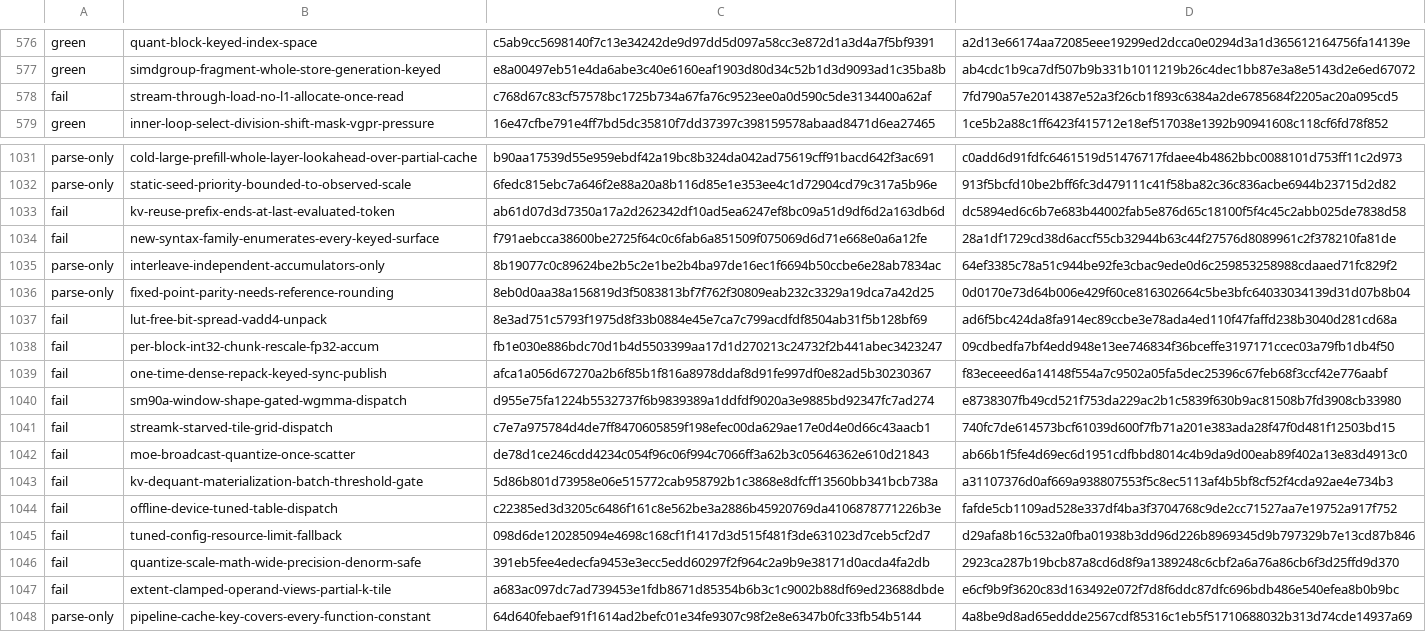
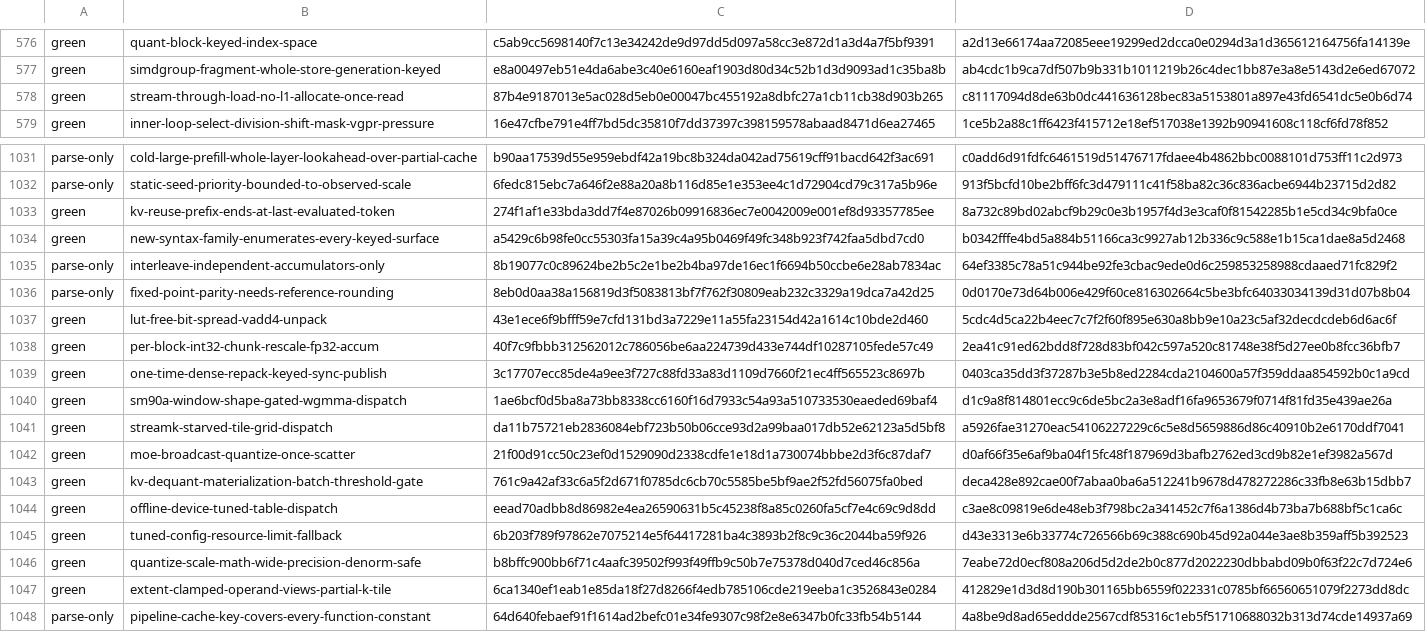
Before and after one commit to riir-ai/riir-refine, a TSV file: src/domains/kernel_opt/corpus/g1_status.tsv, drawn as a sheet; only a part is shown, gaps mark what is left out; the diff covers the shown part only; the diff names each change by its address in the sheet, - before the commit and + after, or states it on an @@ line.

Commit message:
fix(193): R6 — the G1 verdict store regenerated over the full green population (65 rows fixture-defect -> fixture-green; 248 green / 0 FAIL / 803 parse-only in 100.8 s, rustc 1.99.0, this box; smoke 3/3; kernel lib 3350/0)

```diff
--- a/src/domains/kernel_opt/corpus/g1_status.tsv
+++ b/src/domains/kernel_opt/corpus/g1_status.tsv
-A578: fail
+A578: green
-C578: c768d67c83cf57578bc1725b734a67fa76c9523ee0a0d590c5de3134400a62af
+C578: 87b4e9187013e5ac028d5eb0e00047bc455192a8dbfc27a1cb11cb38d903b265
-D578: 7fd790a57e2014387e52a3f26cb1f893c6384a2de6785684f2205ac20a095cd5
+D578: c81117094d8de63b0dc441636128bec83a5153801a897e43fd6541dc5e0b6d74
-A1033:A1034: fail
+A1033:A1034: green
-C1033: ab61d07d3d7350a17a2d262342df10ad5ea6247ef8bc09a51d9df6d2a163db6d
+C1033: 274f1af1e33bda3dd7f4e87026b09916836ec7e0042009e001ef8d93357785ee
-D1033: dc5894ed6c6b7e683b44002fab5e876d65c18100f5f4c45c2abb025de7838d58
+D1033: 8a732c89bd02abcf9b29c0e3b1957f4d3e3caf0f81542285b1e5cd34c9bfa0ce
-C1034: f791aebcca38600be2725f64c0c6fab6a851509f075069d6d71e668e0a6a12fe
+C1034: a5429c6b98fe0cc55303fa15a39c4a95b0469f49fc348b923f742faa5dbd7cd0
-D1034: 28a1df1729cd38d6accf55cb32944b63c44f27576d8089961c2f378210fa81de
+D1034: b0342fffe4bd5a884b51166ca3c9927ab12b336c9c588e1b15ca1dae8a5d2468
-A1037:A1047: fail
+A1037:A1047: green
-C1037: 8e3ad751c5793f1975d8f33b0884e45e7ca7c799acdfdf8504ab31f5b128bf69
+C1037: 43e1ece6f9bfff59e7cfd131bd3a7229e11a55fa23154d42a1614c10bde2d460
-D1037: ad6f5bc424da8fa914ec89ccbe3e78ada4ed110f47faffd238b3040d281cd68a
+D1037: 5cdc4d5ca22b4eec7c7f2f60f895e630a8bb9e10a23c5af32decdcdeb6d6ac6f
-C1038: fb1e030e886bdc70d1b4d5503399aa17d1d270213c24732f2b441abec3423247
+C1038: 40f7c9fbbb312562012c786056be6aa224739d433e744df10287105fede57c49
-D1038: 09cdbedfa7bf4edd948e13ee746834f36bceffe3197171ccec03a79fb1db4f50
+D1038: 2ea41c91ed62bdd8f728d83bf042c597a520c81748e38f5d27ee0b8fcc36bfb7
-C1039: afca1a056d67270a2b6f85b1f816a8978ddaf8d91fe997df0e82ad5b30230367
+C1039: 3c17707ecc85de4a9ee3f727c88fd33a83d1109d7660f21ec4ff565523c8697b
-D1039: f83eceeed6a14148f554a7c9502a05fa5dec25396c67feb68f3ccf42e776aabf
+D1039: 0403ca35dd3f37287b3e5b8ed2284cda2104600a57f359ddaa854592b0c1a9cd
-C1040: d955e75fa1224b5532737f6b9839389a1ddfdf9020a3e9885bd92347fc7ad274
+C1040: 1ae6bcf0d5ba8a73bb8338cc6160f16d7933c54a93a510733530eaeded69baf4
-D1040: e8738307fb49cd521f753da229ac2b1c5839f630b9ac81508b7fd3908cb33980
+D1040: d1c9a8f814801ecc9c6de5bc2a3e8adf16fa9653679f0714f81fd35e439ae26a
-C1041: c7e7a975784d4de7ff8470605859f198efec00da629ae17e0d4e0d66c43aacb1
+C1041: da11b75721eb2836084ebf723b50b06cce93d2a99baa017db52e62123a5d5bf8
-D1041: 740fc7de614573bcf61039d600f7fb71a201e383ada28f47f0d481f12503bd15
+D1041: a5926fae31270eac54106227229c6c5e8d5659886d86c40910b2e6170ddf7041
-C1042: de78d1ce246cdd4234c054f96c06f994c7066ff3a62b3c05646362e610d21843
+C1042: 21f00d91cc50c23ef0d1529090d2338cdfe1e18d1a730074bbbe2d3f6c87daf7
-D1042: ab66b1f5fe4d69ec6d1951cdfbbd8014c4b9da9d00eab89f402a13e83d4913c0
+D1042: d0af66f35e6af9ba04f15fc48f187969d3bafb2762ed3cd9b82e1ef3982a567d
-C1043: 5d86b801d73958e06e515772cab958792b1c3868e8dfcff13560bb341bcb738a
+C1043: 761c9a42af33c6a5f2d671f0785dc6cb70c5585be5bf9ae2f52fd56075fa0bed
-D1043: a31107376d0af669a938807553f5c8ec5113af4b5bf8cf52f4cda92ae4e734b3
+D1043: deca428e892cae00f7abaa0ba6a512241b9678d478272286c33fb8e63b15dbb7
-C1044: c22385ed3d3205c6486f161c8e562be3a2886b45920769da4106878771226b3e
+C1044: eead70adbb8d86982e4ea26590631b5c45238f8a85c0260fa5cf7e4c69c9d8dd
-D1044: fafde5cb1109ad528e337df4ba3f3704768c9de2cc71527aa7e19752a917f752
+D1044: c3ae8c09819e6de48eb3f798bc2a341452c7f6a1386d4b73ba7b688bf5c1ca6c
-C1045: 098d6de120285094e4698c168cf1f1417d3d515f481f3de631023d7ceb5cf2d7
+C1045: 6b203f789f97862e7075214e5f64417281ba4c3893b2f8c9c36c2044ba59f926
-D1045: d29afa8b16c532a0fba01938b3dd96d226b8969345d9b797329b7e13cd87b846
+D1045: d43e3313e6b33774c726566b69c388c690b45d92a044e3ae8b359aff5b392523
-C1046: 391eb5fee4edecfa9453e3ecc5edd60297f2f964c2a9b9e38171d0acda4fa2db
+C1046: b8bffc900bb6f71c4aafc39502f993f49ffb9c50b7e75378d040d7ced46c856a
-D1046: 2923ca287b19bcb87a8cd6d8f9a1389248c6cbf2a6a76a86cb6f3d25ffd9d370
+D1046: 7eabe72d0ecf808a206d5d2de2b0c877d2022230dbbabd09b0f63f22c7d724e6
-C1047: a683ac097dc7ad739453e1fdb8671d85354b6b3c1c9002b88df69ed23688dbde
+C1047: 6ca1340ef1eab1e85da18f27d8266f4edb785106cde219eeba1c3526843e0284
-D1047: e6cf9b9f3620c83d163492e072f7d8f6ddc87dfc696bdb486e540efea8b0b9bc
+D1047: 412829e1d3d8d190b301165bb6559f022331c0785bf66560651079f2273dd8dc
```
Also changed, not shown: 150 edited cells elsewhere in this file.
